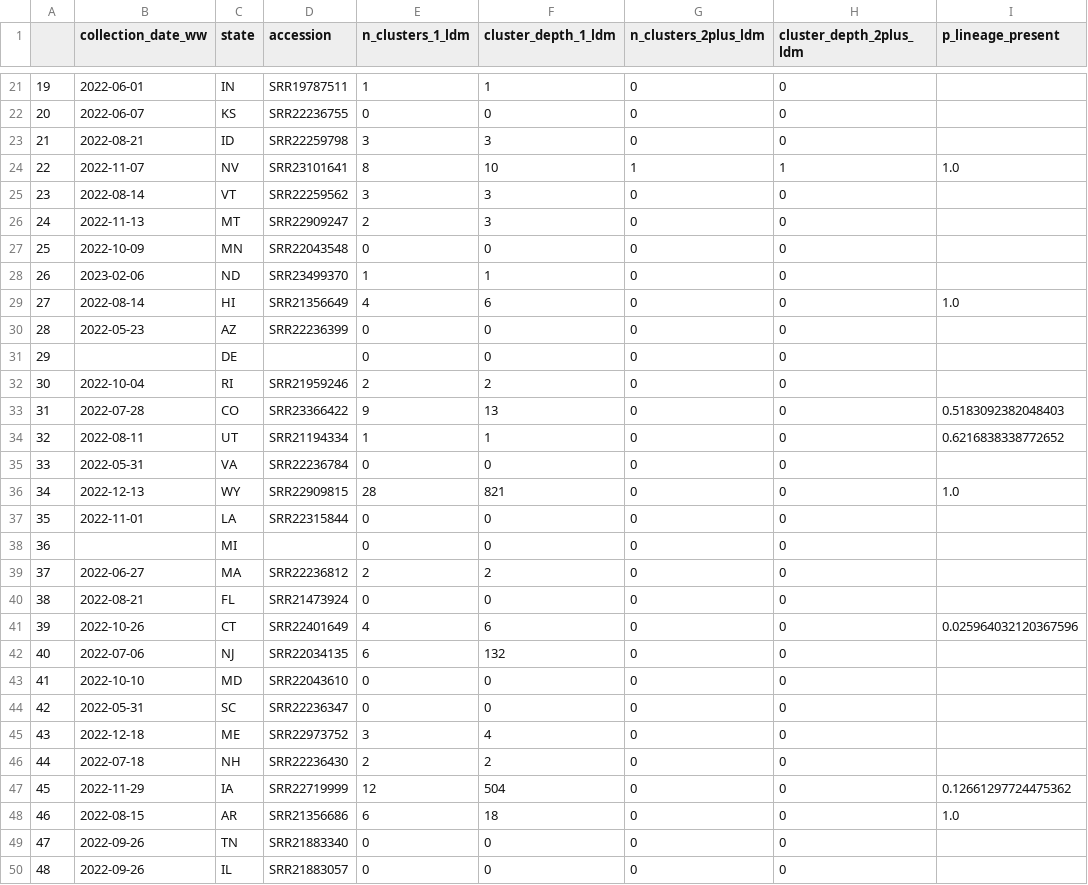
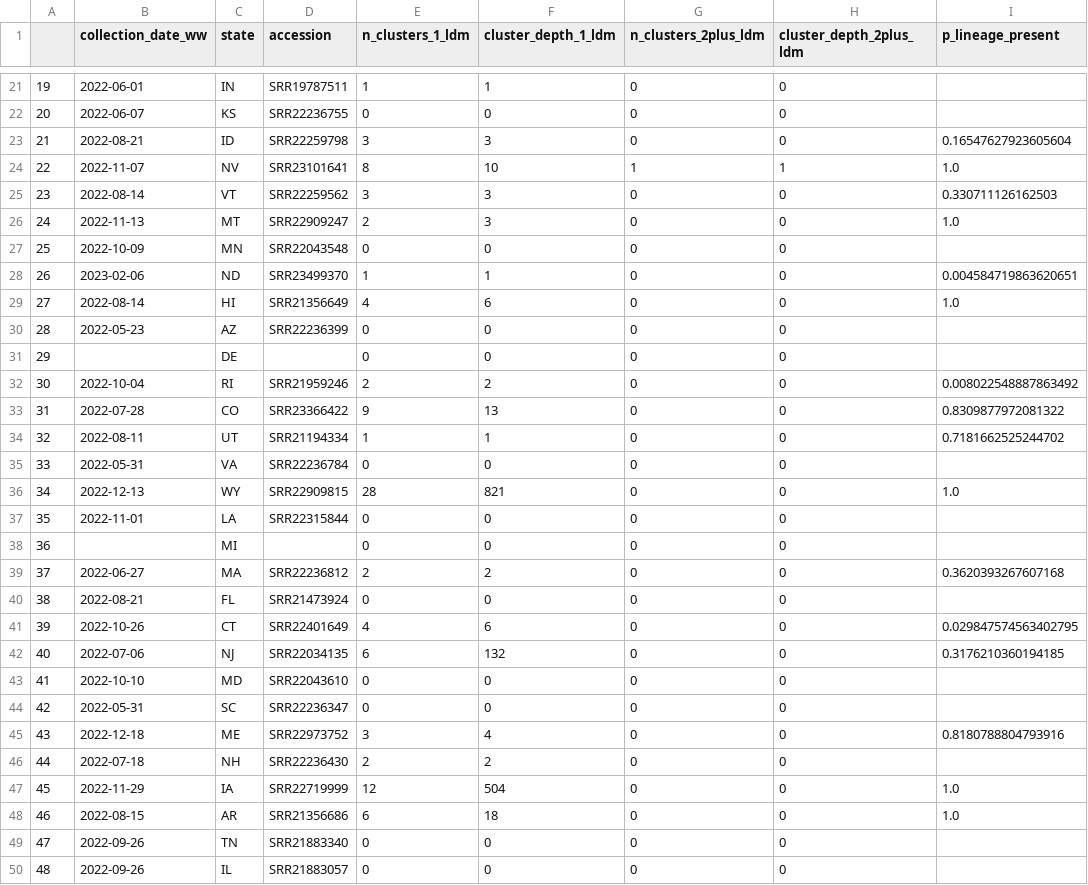
Before and after one commit to dylanpilz/validate-detections, a CSV file: validated/validated_detections_BA.2.75.X.csv, drawn as a sheet; only a part is shown, gaps mark what is left out; the diff covers the shown part only.

```diff
--- a/validated/validated_detections_BA.2.75.X.csv
+++ b/validated/validated_detections_BA.2.75.X.csv
@@ -22,8 +22,8 @@
 20,2022-06-07,KS,SRR22236755,0,0,0,0,
-21,2022-08-21,ID,SRR22259798,3,3,0,0,
+21,2022-08-21,ID,SRR22259798,3,3,0,0,0.16547627923605604
 22,2022-11-07,NV,SRR23101641,8,10,1,1,1.0
-23,2022-08-14,VT,SRR22259562,3,3,0,0,
-24,2022-11-13,MT,SRR22909247,2,3,0,0,
+23,2022-08-14,VT,SRR22259562,3,3,0,0,0.330711126162503
+24,2022-11-13,MT,SRR22909247,2,3,0,0,1.0
 25,2022-10-09,MN,SRR22043548,0,0,0,0,
-26,2023-02-06,ND,SRR23499370,1,1,0,0,
+26,2023-02-06,ND,SRR23499370,1,1,0,0,0.004584719863620651
 27,2022-08-14,HI,SRR21356649,4,6,0,0,1.0
@@ -31,5 +31,5 @@
 29,,DE,,0,0,0,0,
-30,2022-10-04,RI,SRR21959246,2,2,0,0,
-31,2022-07-28,CO,SRR23366422,9,13,0,0,0.5183092382048403
-32,2022-08-11,UT,SRR21194334,1,1,0,0,0.6216838338772652
+30,2022-10-04,RI,SRR21959246,2,2,0,0,0.008022548887863492
+31,2022-07-28,CO,SRR23366422,9,13,0,0,0.8309877972081322
+32,2022-08-11,UT,SRR21194334,1,1,0,0,0.7181662525244702
 33,2022-05-31,VA,SRR22236784,0,0,0,0,
@@ -38,11 +38,11 @@
 36,,MI,,0,0,0,0,
-37,2022-06-27,MA,SRR22236812,2,2,0,0,
+37,2022-06-27,MA,SRR22236812,2,2,0,0,0.3620393267607168
 38,2022-08-21,FL,SRR21473924,0,0,0,0,
-39,2022-10-26,CT,SRR22401649,4,6,0,0,0.025964032120367596
-40,2022-07-06,NJ,SRR22034135,6,132,0,0,
+39,2022-10-26,CT,SRR22401649,4,6,0,0,0.029847574563402795
+40,2022-07-06,NJ,SRR22034135,6,132,0,0,0.3176210360194185
 41,2022-10-10,MD,SRR22043610,0,0,0,0,
 42,2022-05-31,SC,SRR22236347,0,0,0,0,
-43,2022-12-18,ME,SRR22973752,3,4,0,0,
+43,2022-12-18,ME,SRR22973752,3,4,0,0,0.8180788804793916
 44,2022-07-18,NH,SRR22236430,2,2,0,0,
-45,2022-11-29,IA,SRR22719999,12,504,0,0,0.12661297724475362
+45,2022-11-29,IA,SRR22719999,12,504,0,0,1.0
 46,2022-08-15,AR,SRR21356686,6,18,0,0,1.0
```
Also changed, not shown: 10 edited cells elsewhere in this file, validated/validated_detections_BF.7.X.csv, validated/validated_detections_BQ.1.X.csv, 4 other files.
